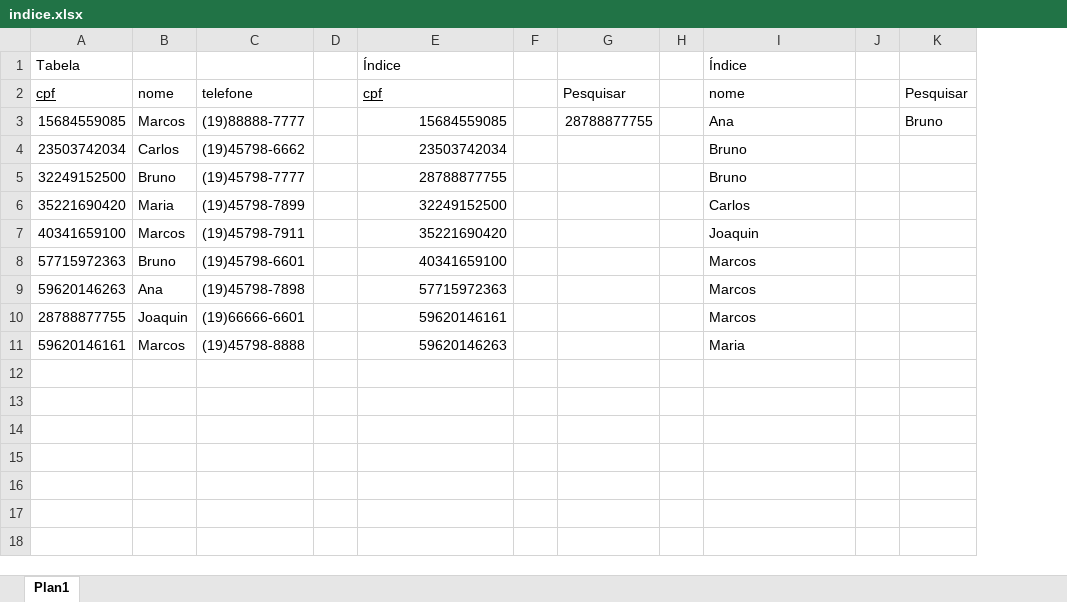
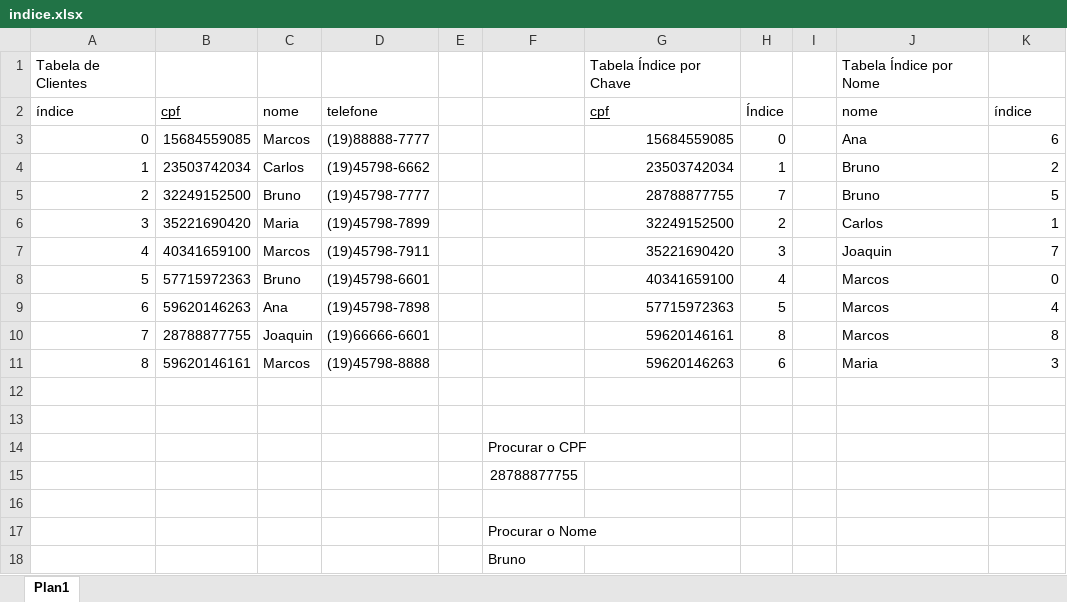
Before and after one commit to Kcioban/DSFork, an Excel workbook: 2des/03-bcd/aula11/indice.xlsx, sheet Plan1, drawn as a sheet; values as stored, in another font and other column widths than the file's, no borders; charts and pictures not drawn; removed rows and columns are numbered as before the commit, all else as after; the diff names each change by its address in the sheet, - before the commit and + after, or states it on an @@ line.

Commit message:
aula11

```diff
--- a/2des/03-bcd/aula11/indice.xlsx (sheet Plan1)
+++ b/2des/03-bcd/aula11/indice.xlsx (sheet Plan1)
+column A, rows 2-11: índice | 0 | 1 | 2 | 3 | 4 | 5 | 6 | 7 | 8
+column F, empty
-column F, empty
-column G, rows 2-3: Pesquisar | 28788877755
+column H, rows 2-11: Índice | 0 | 1 | 7 | 2 | 3 | 4 | 5 | 8 | 6
-column J, empty
-row 1: Tabela |  |  |  | Índice |  |  |  | Índice
+row 1: Tabela de Clientes |  |  |  |  |  | Tabela Índice por Chave |  |  | Tabela Índice por Nome
-K2: Pesquisar
+K2: índice
-K3: Bruno
+K3: 6
-K4: (empty)
+K4: 2
-K5: (empty)
+K5: 5
-K6: (empty)
+K6: 1
-K7: (empty)
+K7: 7
-K8: (empty)
+K8: 0
-K9: (empty)
+K9: 4
-K10: (empty)
+K10: 8
-K11: (empty)
+K11: 3
+row 12: (empty)
+row 13: (empty)
+row 14:  |  |  |  |  | Procurar o CPF
+row 15:  |  |  |  |  | 28788877755
+row 16: (empty)
+row 17:  |  |  |  |  | Procurar o Nome
+row 18:  |  |  |  |  | Bruno
```
Also changed, not shown: charts or pictures, 1 other file.
